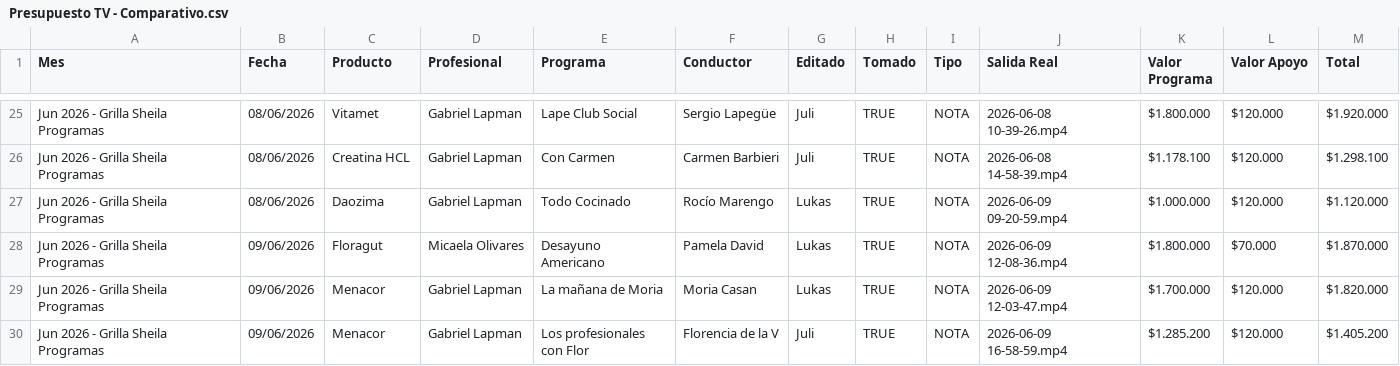
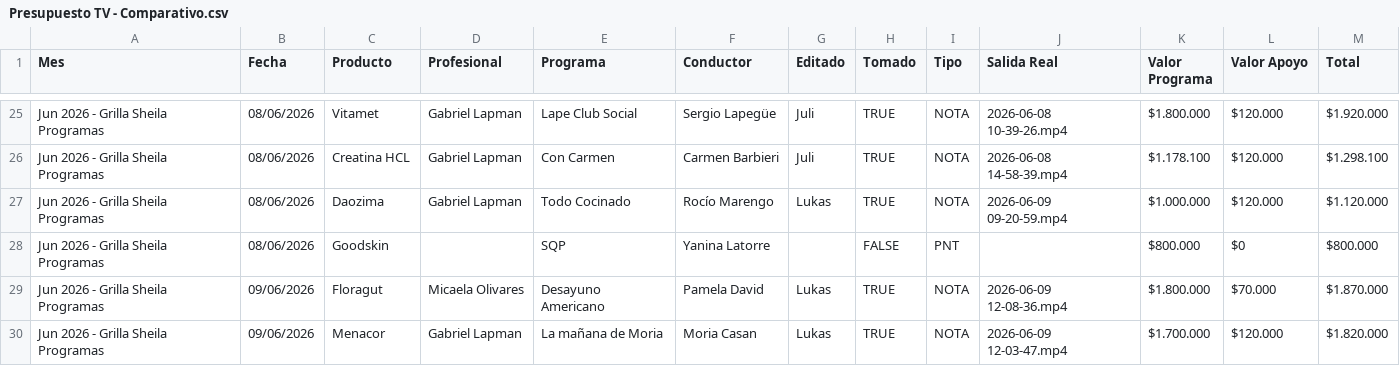
Before and after one commit to martiniba-fp/DashTV, a CSV file: ReporteAutomatico/Presupuesto TV - Comparativo.csv, drawn as a sheet; only a part is shown, gaps mark what is left out; the shorter side is filled out with more unchanged rows; the diff covers the shown part only.

```diff
--- a/ReporteAutomatico/Presupuesto TV - Comparativo.csv
+++ b/ReporteAutomatico/Presupuesto TV - Comparativo.csv
@@ -27,2 +27,3 @@ Jun 2026 - Grilla Sheila Programas,08/06/2026,Creatina HCL,Gabriel Lapman,Con Ca
 Jun 2026 - Grilla Sheila Programas,08/06/2026,Daozima,Gabriel Lapman,Todo Cocinado,Rocío Marengo,Lukas,TRUE,NOTA,2026-06-09 09-20-59.mp4,$1.000.000,$120.000,$1.120.000
+Jun 2026 - Grilla Sheila Programas,08/06/2026,Goodskin,,SQP,Yanina Latorre,,FALSE,PNT,,$800.000,$0,$800.000
 Jun 2026 - Grilla Sheila Programas,09/06/2026,Floragut,Micaela Olivares,Desayuno Americano,Pamela David,Lukas,TRUE,NOTA,2026-06-09 12-08-36.mp4,$1.800.000,$70.000,$1.870.000
```
Also changed, not shown: 14 added rows and 6 edited cells elsewhere in this file, 2 other files.
